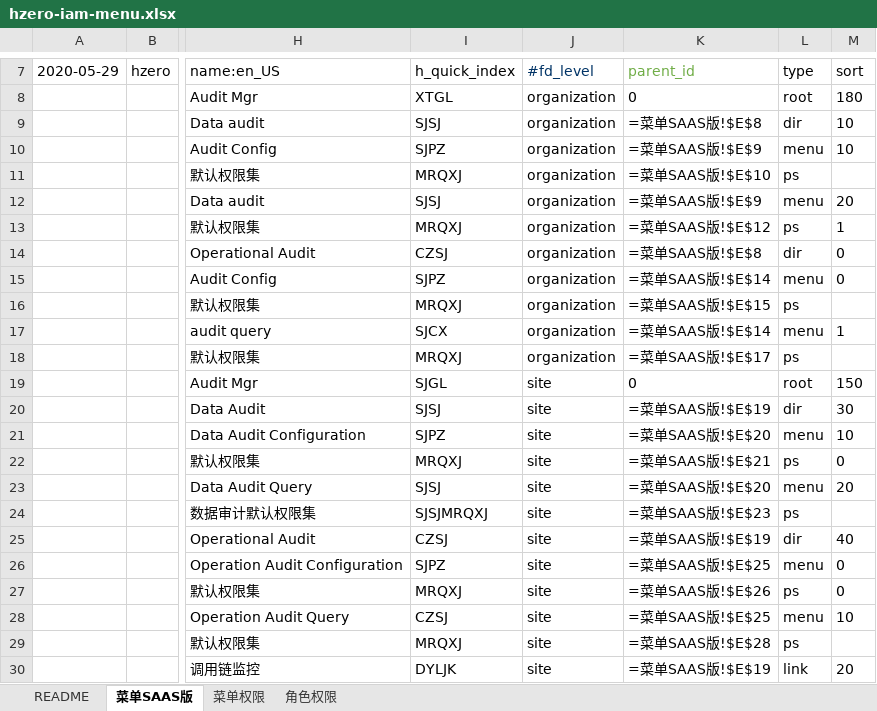
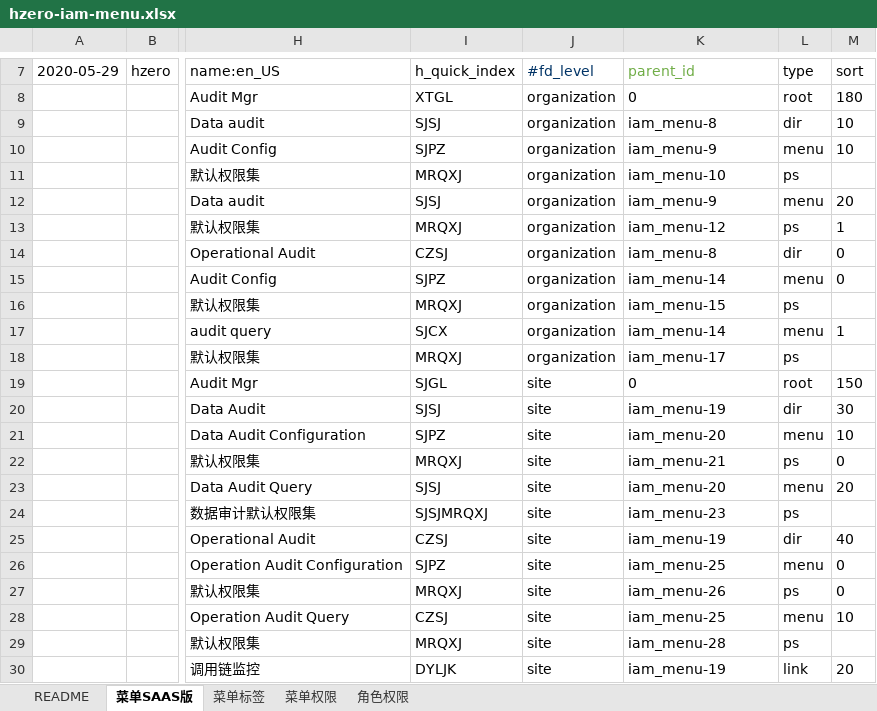
Before and after one commit to open-hand/choerodon-monitor, an Excel workbook: src/main/resources/script/db/init-data/hzero_monitor/hzero_platform/hzero-iam-menu.xlsx, sheet 菜单SAAS版, drawn as a sheet; only a part is shown, gaps mark what is left out; values as stored, in another font and other column widths than the file's, no borders; formulas without a stored value are shown as written; the diff names each change by its address in the sheet, - before the commit and + after, or states it on an @@ line.

```diff
--- a/src/main/resources/script/db/init-data/hzero_monitor/hzero_platform/hzero-iam-menu.xlsx (sheet 菜单SAAS版)
+++ b/src/main/resources/script/db/init-data/hzero_monitor/hzero_platform/hzero-iam-menu.xlsx (sheet 菜单SAAS版)
+sheet tab: 菜单标签
-K9 (parent_id): =菜单SAAS版!$E$8
+K9 (parent_id): iam_menu-8
-K10 (parent_id): =菜单SAAS版!$E$9
+K10 (parent_id): iam_menu-9
-K11 (parent_id): =菜单SAAS版!$E$10
+K11 (parent_id): iam_menu-10
-K12 (parent_id): =菜单SAAS版!$E$9
+K12 (parent_id): iam_menu-9
-K13 (parent_id): =菜单SAAS版!$E$12
+K13 (parent_id): iam_menu-12
-K14 (parent_id): =菜单SAAS版!$E$8
+K14 (parent_id): iam_menu-8
-K15 (parent_id): =菜单SAAS版!$E$14
+K15 (parent_id): iam_menu-14
-K16 (parent_id): =菜单SAAS版!$E$15
+K16 (parent_id): iam_menu-15
-K17 (parent_id): =菜单SAAS版!$E$14
+K17 (parent_id): iam_menu-14
-K18 (parent_id): =菜单SAAS版!$E$17
+K18 (parent_id): iam_menu-17
-K20 (parent_id): =菜单SAAS版!$E$19
+K20 (parent_id): iam_menu-19
-K21 (parent_id): =菜单SAAS版!$E$20
+K21 (parent_id): iam_menu-20
-K22 (parent_id): =菜单SAAS版!$E$21
+K22 (parent_id): iam_menu-21
-K23 (parent_id): =菜单SAAS版!$E$20
+K23 (parent_id): iam_menu-20
-K24 (parent_id): =菜单SAAS版!$E$23
+K24 (parent_id): iam_menu-23
-K25 (parent_id): =菜单SAAS版!$E$19
+K25 (parent_id): iam_menu-19
-K26 (parent_id): =菜单SAAS版!$E$25
+K26 (parent_id): iam_menu-25
-K27 (parent_id): =菜单SAAS版!$E$26
+K27 (parent_id): iam_menu-26
-K28 (parent_id): =菜单SAAS版!$E$25
+K28 (parent_id): iam_menu-25
-K29 (parent_id): =菜单SAAS版!$E$28
+K29 (parent_id): iam_menu-28
-K30 (parent_id): =菜单SAAS版!$E$19
+K30 (parent_id): iam_menu-19
```
Also changed, not shown: sheet 菜单权限, sheet 角色权限.
